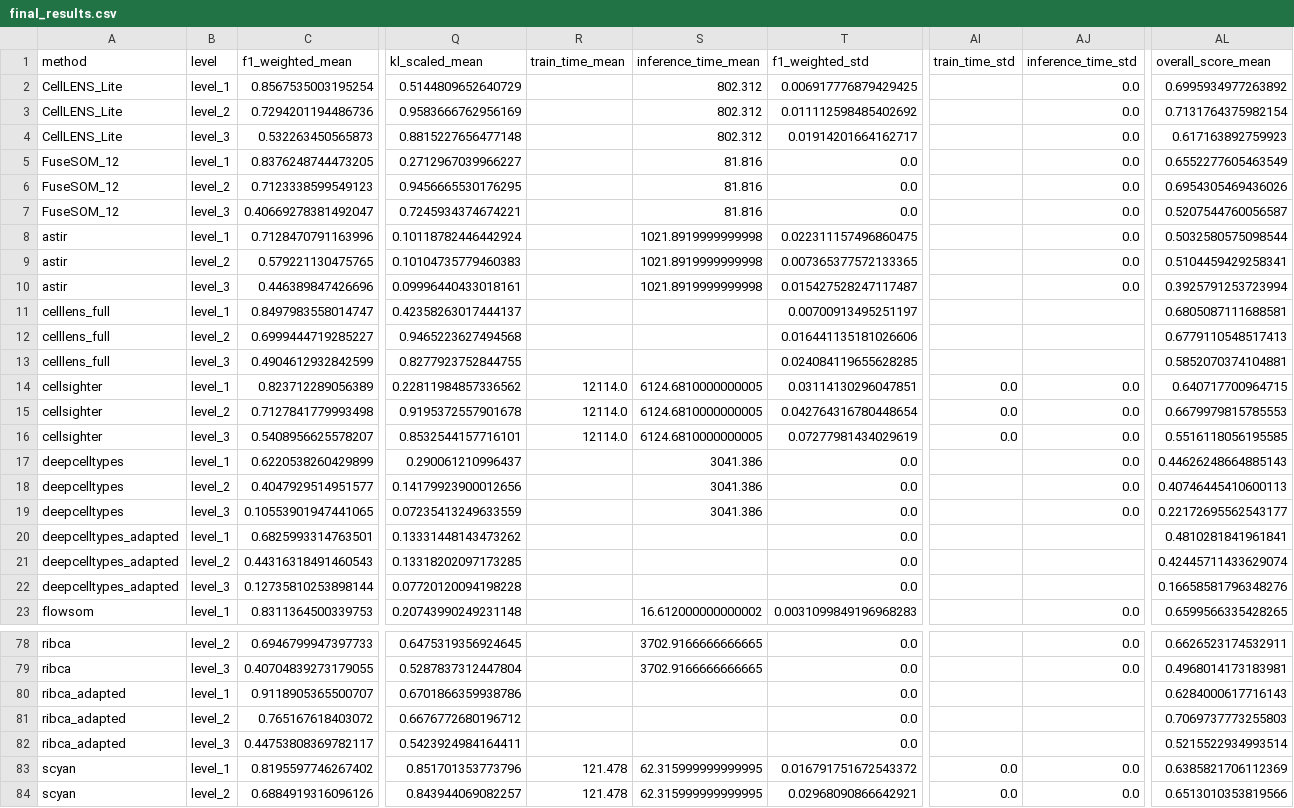
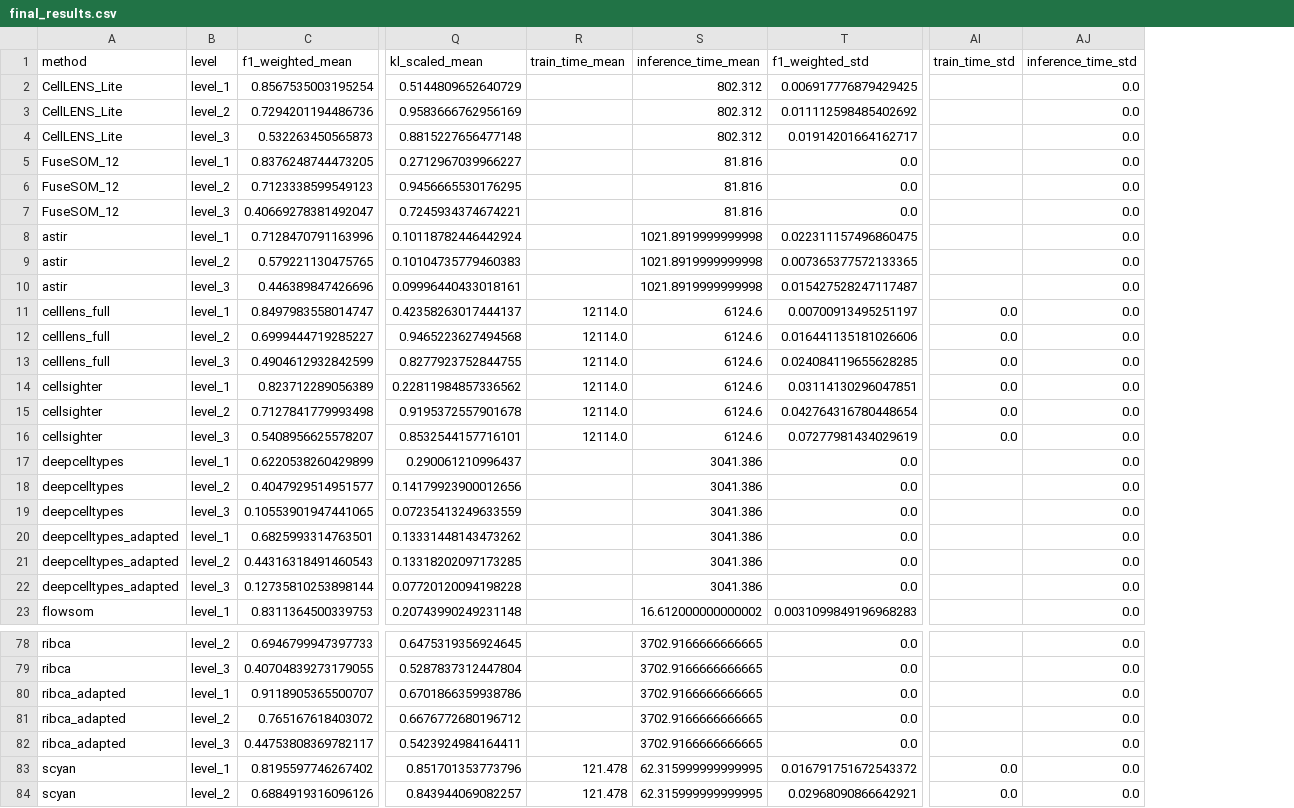
Before and after one commit to SchapiroLabor/spCellEval, a CSV file: src/plotting/results/cHL_2_MIBI/final_results.csv, drawn as a sheet; only a part is shown, gaps mark what is left out; the diff names each change by its address in the sheet, - before the commit and + after, or states it on an @@ line.

```diff
--- a/src/plotting/results/cHL_2_MIBI/final_results.csv
+++ b/src/plotting/results/cHL_2_MIBI/final_results.csv
-column AL (overall_score_mean), rows 2-23: 0.6995934977263892 | 0.7131764375982154 | 0.617163892759923 | 0.6552277605463549 | 0.6954305469436026 | 0.5207544760056587 | 0.5032580575098544 | 0.5104459429258341 | 0.3925791253723994 | 0.6805087111688581 | 0.6779110548517413 | 0.5852070374104881 | 0.640717700964715 | 0.6679979815785553 | 0.5516118056195585 | 0.44626248664885143 | 0.40746445410600113 | 0.22172695562543177 | 0.4810281841961841 | 0.42445711433629074 | 0.16658581796348276 | 0.6599566335428265; rows 78-84: 0.6626523174532911 | 0.4968014173183981 | 0.6284000617716143 | 0.7069737773255803 | 0.5215522934993514 | 0.6385821706112369 | 0.6513010353819566
-R11:R13 (train_time_mean): (empty)
+R11:R13 (train_time_mean): 12114.0
-S11:S13 (inference_time_mean): (empty)
+S11:S13 (inference_time_mean): 6124.6
-AI11:AI13 (train_time_std): (empty)
+AI11:AI13 (train_time_std): 0.0
-AJ11:AJ13 (inference_time_std): (empty)
+AJ11:AJ13 (inference_time_std): 0.0
-S14:S16 (inference_time_mean): 6124.6810000000005
+S14:S16 (inference_time_mean): 6124.6
-S20:S22 (inference_time_mean): (empty)
+S20:S22 (inference_time_mean): 3041.386
-AJ20:AJ22 (inference_time_std): (empty)
+AJ20:AJ22 (inference_time_std): 0.0
-S80:S82 (inference_time_mean): (empty)
+S80:S82 (inference_time_mean): 3702.9166666666665
-AJ80:AJ82 (inference_time_std): (empty)
+AJ80:AJ82 (inference_time_std): 0.0
```
Also changed, not shown: src/plotting/final_results_averaged.csv, src/plotting/results_table.csv, 21 other files.
